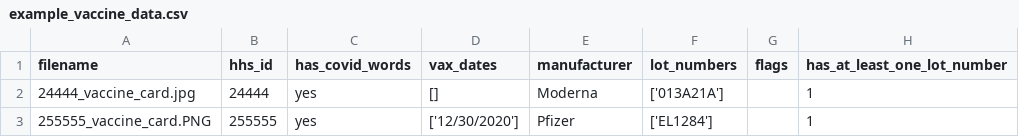
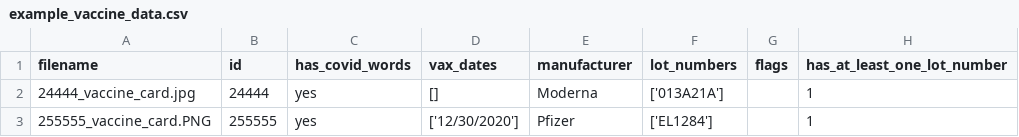
Before and after one commit to jonesse3/card_parser, a CSV file: example_vaccine_data.csv, drawn as a sheet; only a part is shown; the diff names each change by its address in the sheet, - before the commit and + after, or states it on an @@ line.

Commit message:
Update example_vaccine_data.csv

```diff
--- a/example_vaccine_data.csv
+++ b/example_vaccine_data.csv
-B1: hhs_id
+B1: id
```
